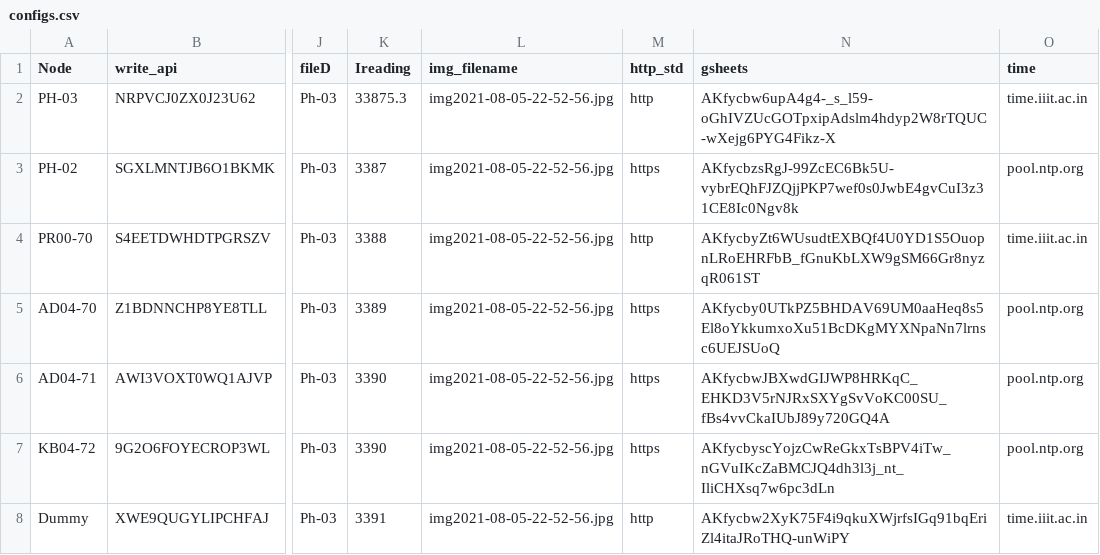
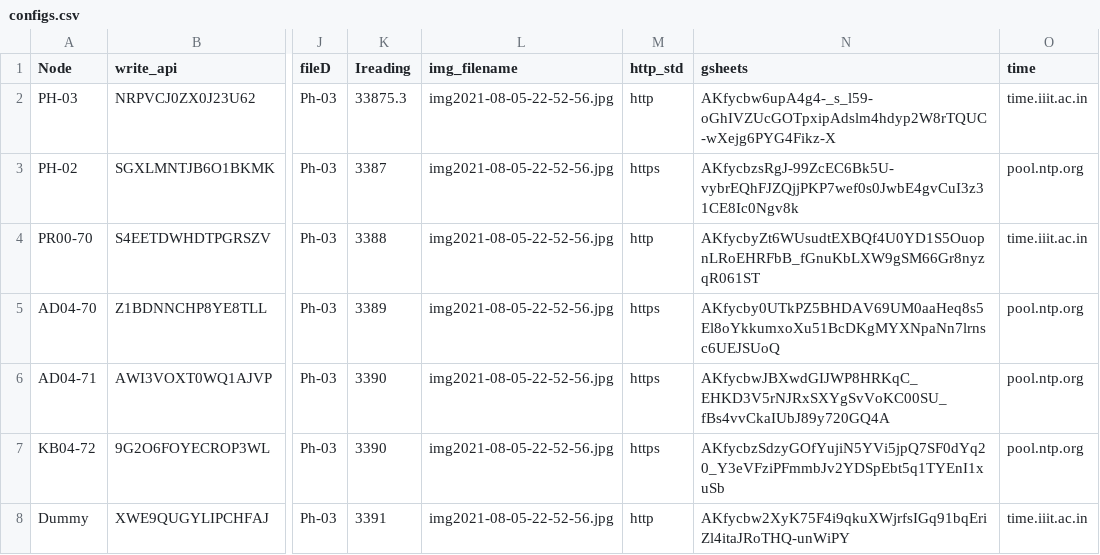
Before and after one commit to ankitkriti/Ph-03, a CSV file: configs.csv, drawn as a sheet; only a part is shown, gaps mark what is left out; the diff names each change by its address in the sheet, - before the commit and + after, or states it on an @@ line.

Commit message:
gg

```diff
--- a/configs.csv
+++ b/configs.csv
-N7 (gsheets): AKfycbyscYojzCwReGkxTsBPV4iTw_nGVuIKcZaBMCJQ4dh3l3j_nt_IliCHXsq7w6pc3dLn
+N7 (gsheets): AKfycbzSdzyGOfYujiN5YVi5jpQ7SF0dYq20_Y3eVFziPFmmbJv2YDSpEbt5q1TYEnI1xuSb
```
